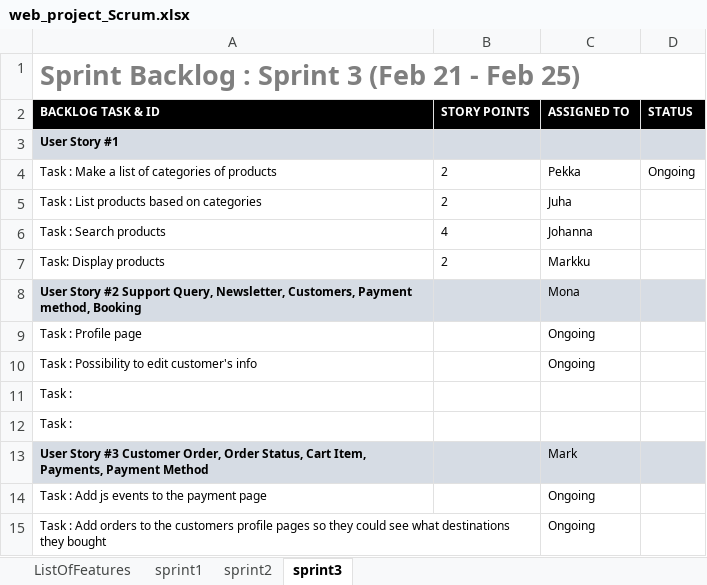
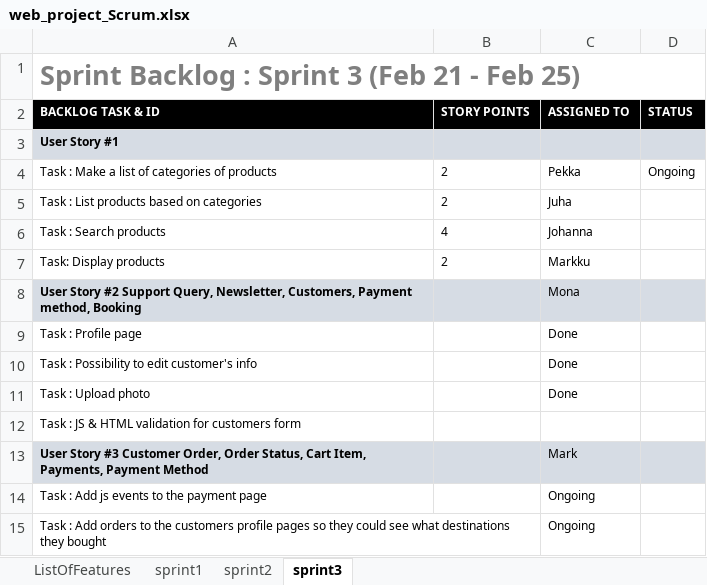
Before and after one commit to markek1337/group2_wp, an Excel workbook: web_project_Scrum.xlsx, sheet sprint3, drawn as a sheet; only a part is shown; values as stored, in another font and other column widths than the file's, no borders; charts and pictures not drawn; removed rows and columns are numbered as before the commit, all else as after; the diff names each change by its address in the sheet, - before the commit and + after, or states it on an @@ line.

Commit message:
scrum updated

```diff
--- a/web_project_Scrum.xlsx (sheet sprint3)
+++ b/web_project_Scrum.xlsx (sheet sprint3)
-C9:C10 (ASSIGNED TO): Ongoing
+C9:C10 (ASSIGNED TO): Done
-row 11: Task :
+row 11: Task : Upload photo |  | Done
-A12 (BACKLOG TASK & ID): Task :
+A12 (BACKLOG TASK & ID): Task : JS & HTML validation for customers form
```
Also changed, not shown: sheet sprint2, sheet sprint1.
